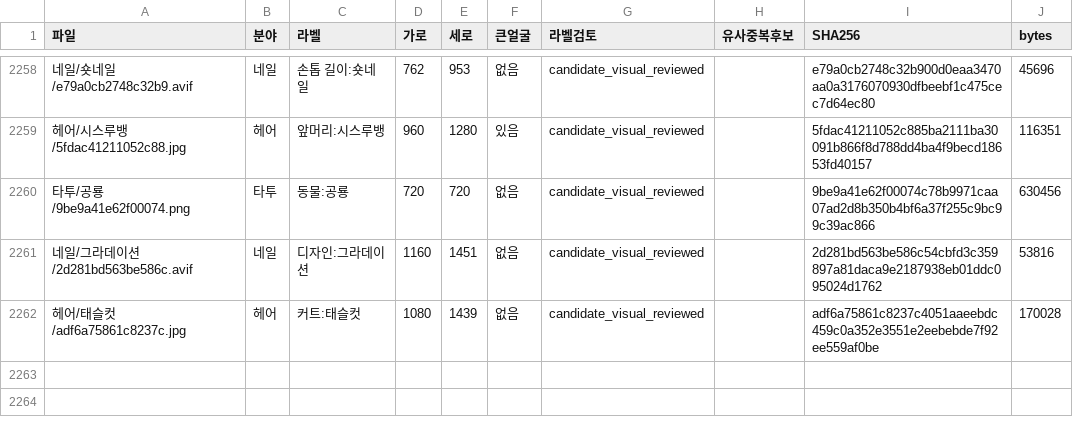
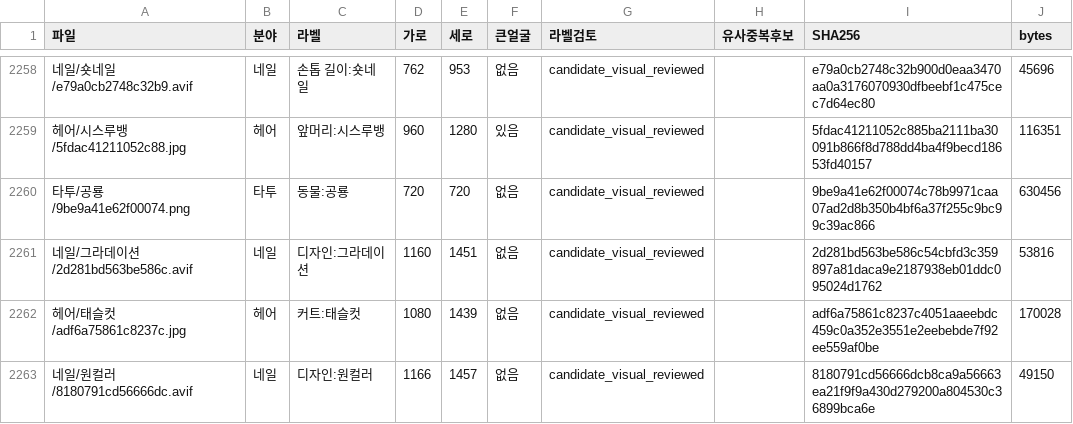
Before and after one commit to rudals906377/AI, a CSV file: collections/beauty-2026-10-20/사진목록.csv, drawn as a sheet; only a part is shown, gaps mark what is left out; the diff names each change by its address in the sheet, - before the commit and + after, or states it on an @@ line.

Commit message:
Add 1 reviewed shortage-label photos

```diff
--- a/collections/beauty-2026-10-20/사진목록.csv
+++ b/collections/beauty-2026-10-20/사진목록.csv
+row 2263: 네일/원컬러/8180791cd56666dc.avif | 네일 | 디자인:원컬러 | 1166 | 1457 | 없음 | candidate_visual_reviewed |  | 8180791cd56666dcb8ca9a56663ea21f9f9a430d279200a804530c36899bca6e | 49150
```
Also changed, not shown: 4 other files.
